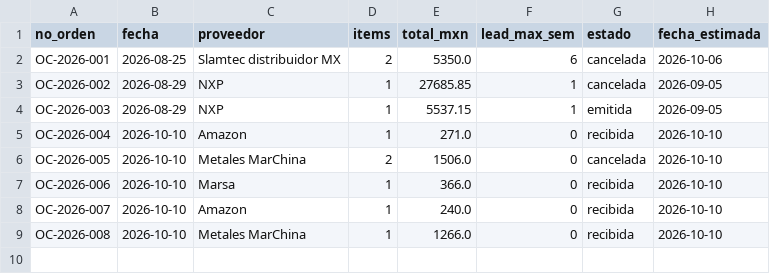
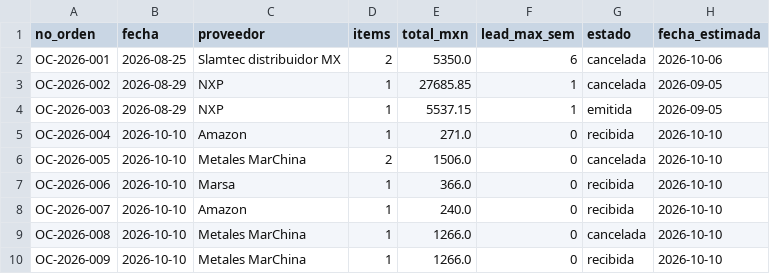
Before and after one commit to Giovann1-C/Ciberf-sicos-7mo, a CSV file: proyecto-reto/03-compras/registro-po.csv, drawn as a sheet.

```diff
--- a/proyecto-reto/03-compras/registro-po.csv
+++ b/proyecto-reto/03-compras/registro-po.csv
@@ -8,2 +8,3 @@ OC-2026-006,2026-10-10,Marsa,1,366.0,0,recibida,2026-10-10
 OC-2026-007,2026-10-10,Amazon,1,240.0,0,recibida,2026-10-10
-OC-2026-008,2026-10-10,Metales MarChina,1,1266.0,0,recibida,2026-10-10
+OC-2026-008,2026-10-10,Metales MarChina,1,1266.0,0,cancelada,2026-10-10
+OC-2026-009,2026-10-10,Metales MarChina,1,1266.0,0,recibida,2026-10-10
```
Also changed, not shown: proyecto-reto/02-proveeduria/catalogo-materiales.csv, 4 other files.
